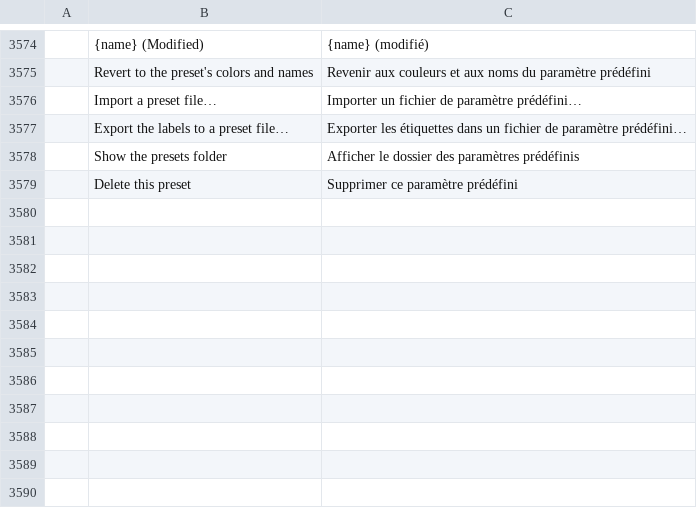
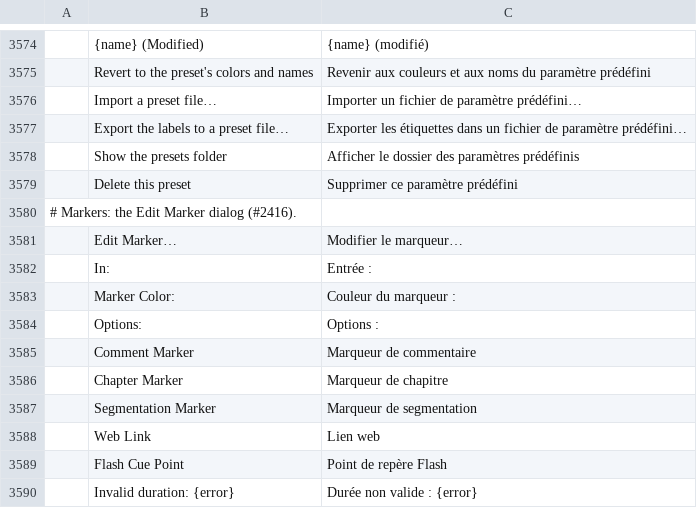
Before and after one commit to CC-David-CC/filmcraft, a TSV file: crates/ui-egui/src/i18n/fr.tsv, drawn as a sheet; only a part is shown, gaps mark what is left out.

```diff
--- a/crates/ui-egui/src/i18n/fr.tsv
+++ b/crates/ui-egui/src/i18n/fr.tsv
@@ -3579 +3579,12 @@
 	Delete this preset	Supprimer ce paramètre prédéfini
+# Markers: the Edit Marker dialog (#2416).
+	Edit Marker…	Modifier le marqueur…
+	In:	Entrée :
+	Marker Color:	Couleur du marqueur :
+	Options:	Options :
+	Comment Marker	Marqueur de commentaire
+	Chapter Marker	Marqueur de chapitre
+	Segmentation Marker	Marqueur de segmentation
+	Web Link	Lien web
+	Flash Cue Point	Point de repère Flash
+	Invalid duration: {error}	Durée non valide : {error}
```
Also changed, not shown: crates/ui-egui/src/i18n/es.tsv, crates/ui-egui/src/i18n/it.tsv, 12 other files.
